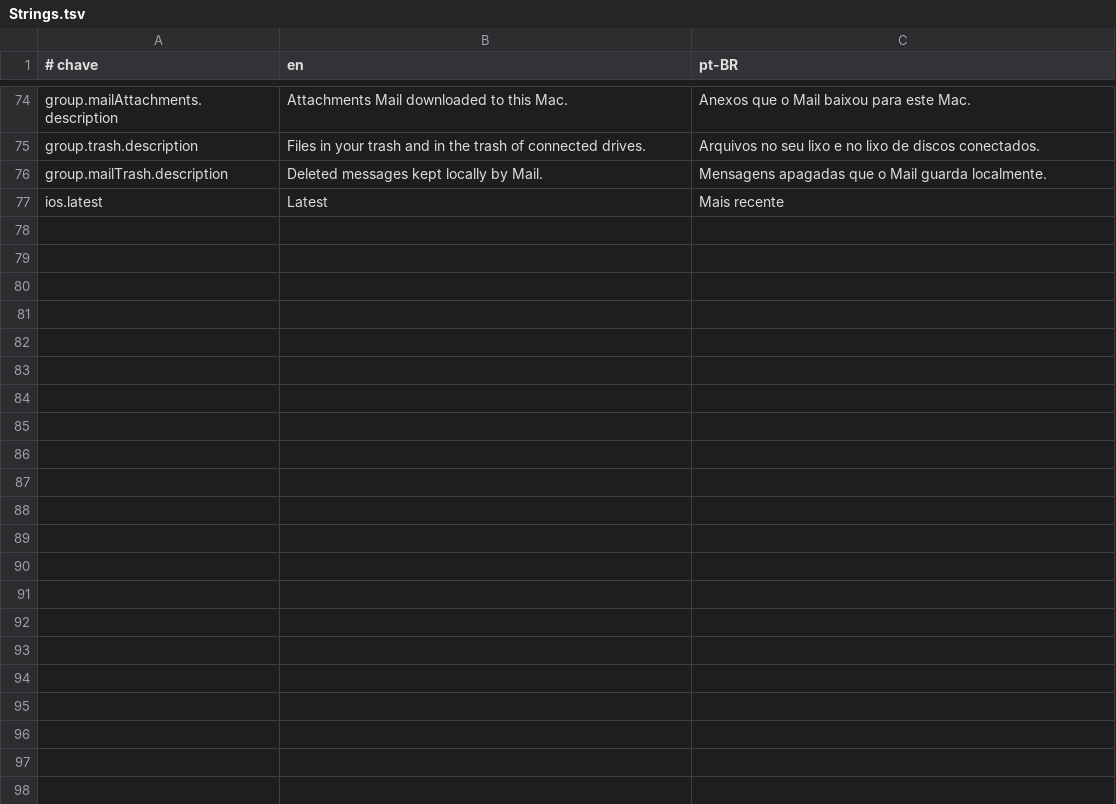
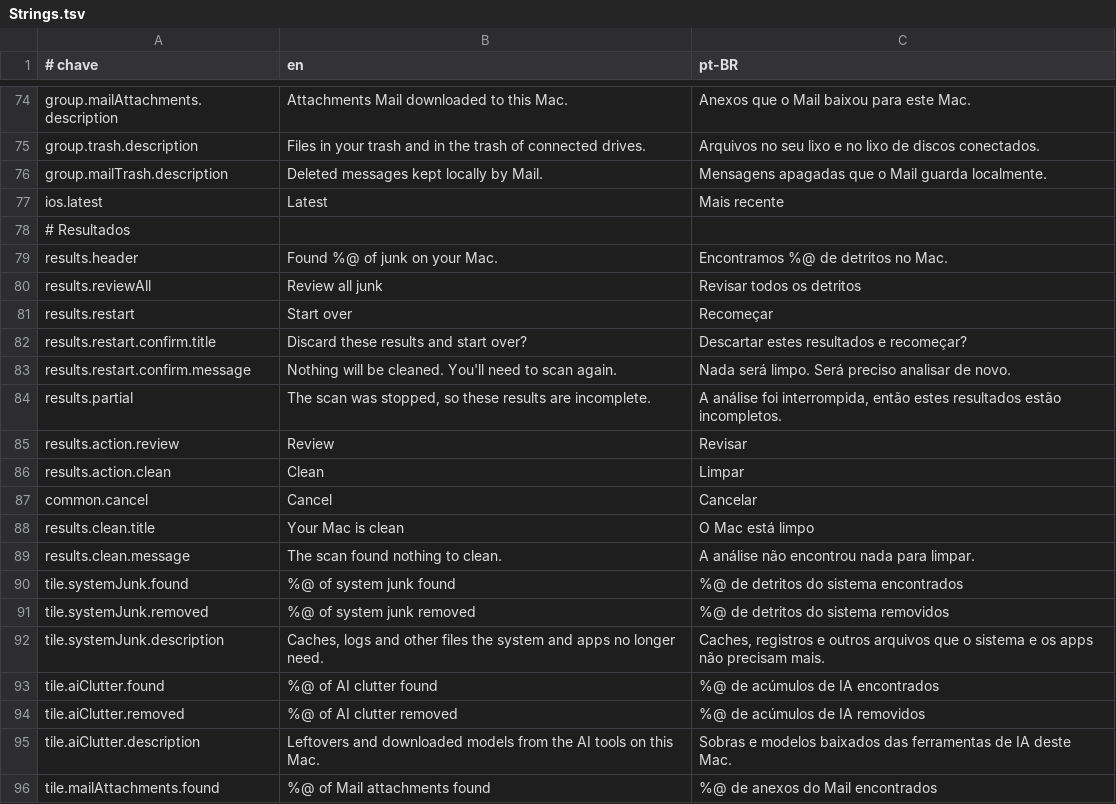
Before and after one commit to guigx7/CleanYourMac, a TSV file: App/Resources/Strings.tsv, drawn as a sheet; only a part is shown, gaps mark what is left out; the diff covers the shown part only; the diff names each change by its address in the sheet, - before the commit and + after, or states it on an @@ line.

Commit message:
feat(app): tela de resultados com cartões

```diff
--- a/App/Resources/Strings.tsv
+++ b/App/Resources/Strings.tsv
+row 78: # Resultados
+row 79: results.header | Found %@ of junk on your Mac. | Encontramos %@ de detritos no Mac.
+row 80: results.reviewAll | Review all junk | Revisar todos os detritos
+row 81: results.restart | Start over | Recomeçar
+row 82: results.restart.confirm.title | Discard these results and start over? | Descartar estes resultados e recomeçar?
+row 83: results.restart.confirm.message | Nothing will be cleaned. You'll need to scan again. | Nada será limpo. Será preciso analisar de novo.
+row 84: results.partial | The scan was stopped, so these results are incomplete. | A análise foi interrompida, então estes resultados estão incompletos.
+row 85: results.action.review | Review | Revisar
+row 86: results.action.clean | Clean | Limpar
+row 87: common.cancel | Cancel | Cancelar
+row 88: results.clean.title | Your Mac is clean | O Mac está limpo
+row 89: results.clean.message | The scan found nothing to clean. | A análise não encontrou nada para limpar.
+row 90: tile.systemJunk.found | %@ of system junk found | %@ de detritos do sistema encontrados
+row 91: tile.systemJunk.removed | %@ of system junk removed | %@ de detritos do sistema removidos
+row 92: tile.systemJunk.description | Caches, logs and other files the system and apps no longer need. | Caches, registros e outros arquivos que o sistema e os apps não precisam mais.
+row 93: tile.aiClutter.found | %@ of AI clutter found | %@ de acúmulos de IA encontrados
+row 94: tile.aiClutter.removed | %@ of AI clutter removed | %@ de acúmulos de IA removidos
+row 95: tile.aiClutter.description | Leftovers and downloaded models from the AI tools on this Mac. | Sobras e modelos baixados das ferramentas de IA deste Mac.
+row 96: tile.mailAttachments.found | %@ of Mail attachments found | %@ de anexos do Mail encontrados
```
Also changed, not shown: 20 added rows elsewhere in this file, 5 other files.
